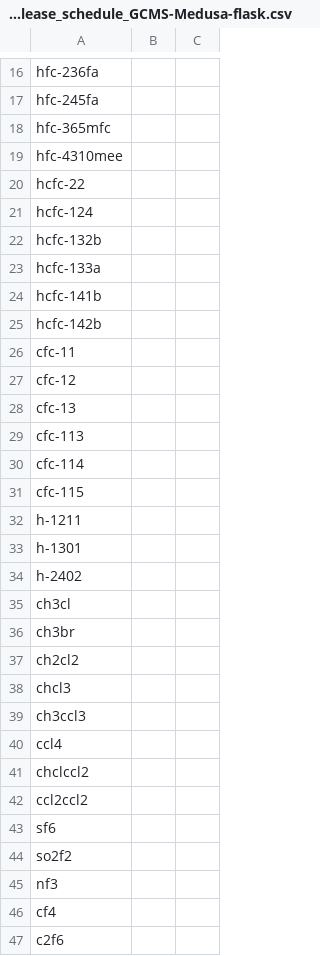
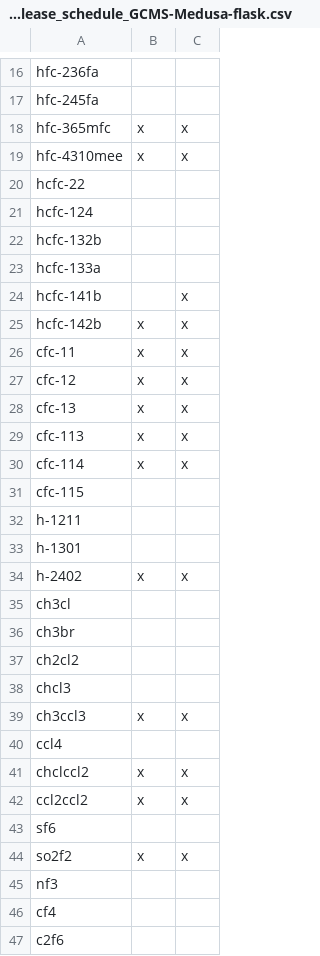
Before and after one commit to ACRG-Bristol/inhale-flask-archive, a CSV file: data/inhaleflask/data_release_schedule/data_release_schedule_GCMS-Medusa-flask.csv, drawn as a sheet; only a part is shown, gaps mark what is left out; the diff covers the shown part only.

```diff
--- a/data/inhaleflask/data_release_schedule/data_release_schedule_GCMS-Medusa-flask.csv
+++ b/data/inhaleflask/data_release_schedule/data_release_schedule_GCMS-Medusa-flask.csv
@@ -17,4 +17,4 @@ hfc-236fa,,
 hfc-245fa,,
-hfc-365mfc,,
-hfc-4310mee,,
+hfc-365mfc,x,x
+hfc-4310mee,x,x
 hcfc-22,,
@@ -23,9 +23,9 @@ hcfc-132b,,
 hcfc-133a,,
-hcfc-141b,,
-hcfc-142b,,
-cfc-11,,
-cfc-12,,
-cfc-13,,
-cfc-113,,
-cfc-114,,
+hcfc-141b,,x
+hcfc-142b,x,x
+cfc-11,x,x
+cfc-12,x,x
+cfc-13,x,x
+cfc-113,x,x
+cfc-114,x,x
 cfc-115,,
@@ -33,3 +33,3 @@ h-1211,,
 h-1301,,
-h-2402,,
+h-2402,x,x
 ch3cl,,
@@ -38,8 +38,8 @@ ch2cl2,,
 chcl3,,
-ch3ccl3,,
+ch3ccl3,x,x
 ccl4,,
-chclccl2,,
-ccl2ccl2,,
+chclccl2,x,x
+ccl2ccl2,x,x
 sf6,,
-so2f2,,
+so2f2,x,x
 nf3,,
```
Also changed, not shown: 2 edited cells elsewhere in this file, 4 other files.
